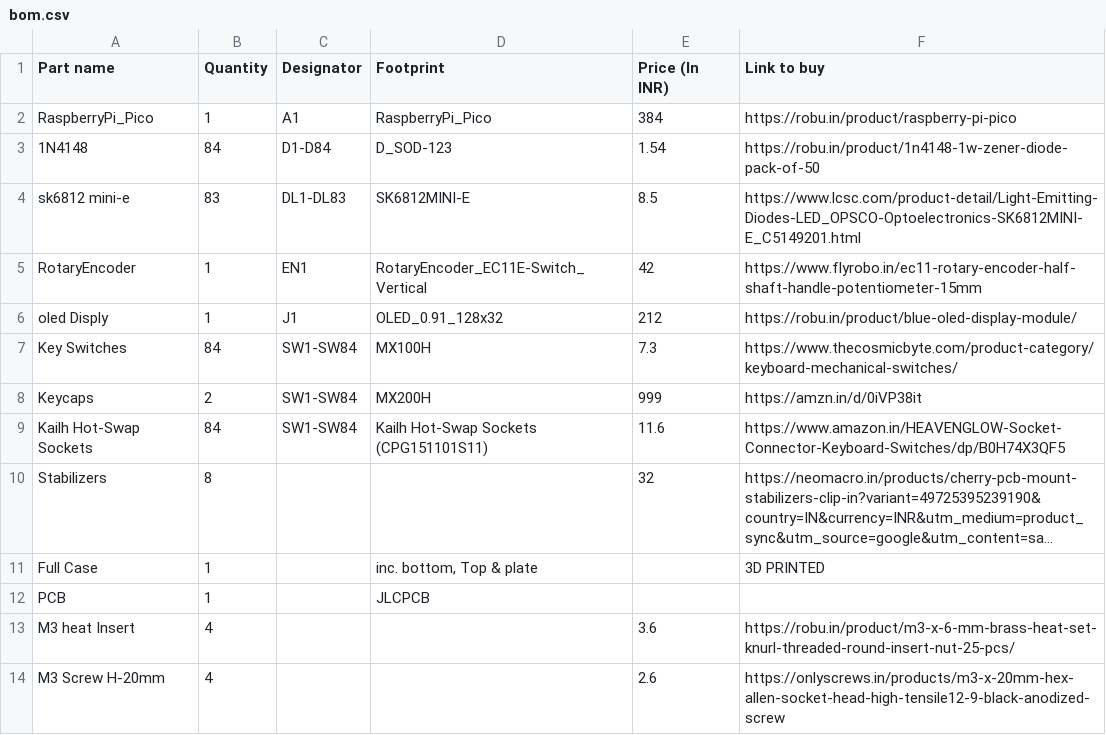
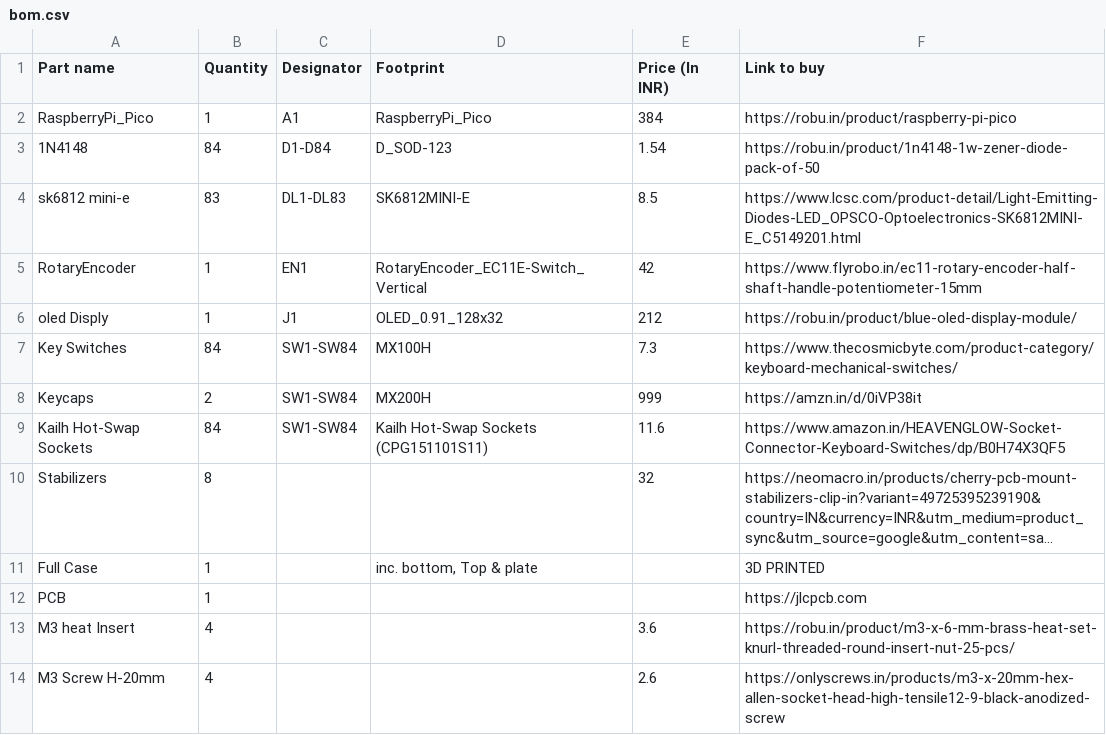
Before and after one commit to dushyantyadav0303/FlexKey, a CSV file: BOM/bom.csv, drawn as a sheet; long unchanged cells end in …; the diff names each change by its address in the sheet, - before the commit and + after, or states it on an @@ line.

Commit message:
added final bom
Updated PCB entry to include a link to JLCPCB.

```diff
--- a/BOM/bom.csv
+++ b/BOM/bom.csv
-D12 (Footprint): JLCPCB
+D12 (Footprint): (empty)
-F12 (Link to buy): (empty)
+F12 (Link to buy): https://jlcpcb.com
```
